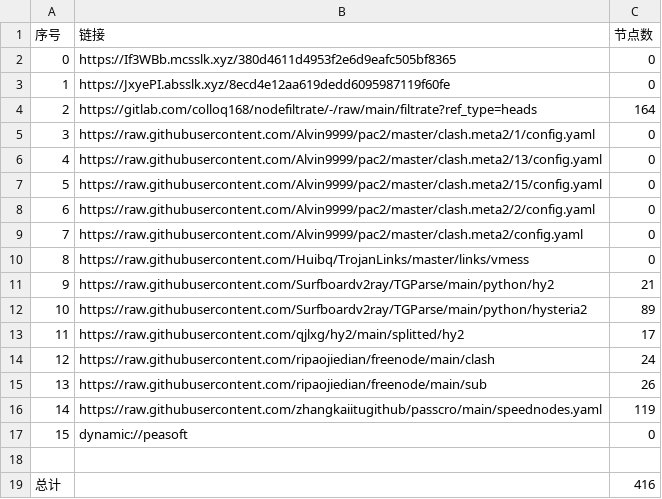
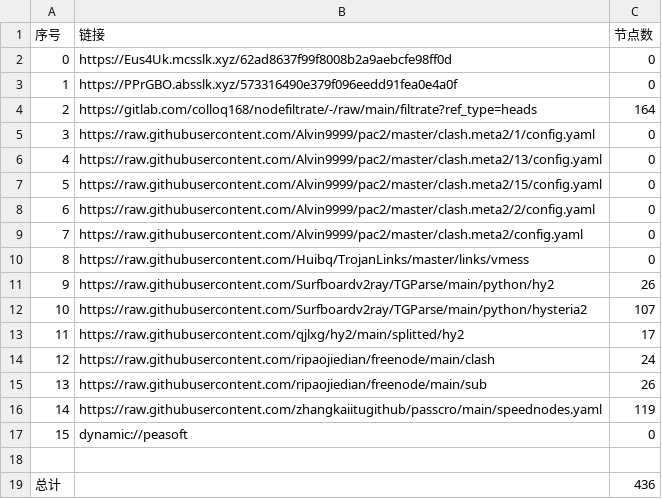
Before and after one commit to jianwu-zhao/NoMoreWalls, a CSV file: list_result.csv, drawn as a sheet.

```diff
--- a/list_result.csv
+++ b/list_result.csv
@@ -1,4 +1,4 @@
 序号,链接,节点数
-0,https://If3WBb.mcsslk.xyz/380d4611d4953f2e6d9eafc505bf8365,0
-1,https://JxyePI.absslk.xyz/8ecd4e12aa619dedd6095987119f60fe,0
+0,https://Eus4Uk.mcsslk.xyz/62ad8637f99f8008b2a9aebcfe98ff0d,0
+1,https://PPrGBO.absslk.xyz/573316490e379f096eedd91fea0e4a0f,0
 2,https://gitlab.com/colloq168/nodefiltrate/-/raw/main/filtrate?ref_type=heads,164
@@ -10,4 +10,4 @@
 8,https://raw.githubusercontent.com/Huibq/TrojanLinks/master/links/vmess,0
-9,https://raw.githubusercontent.com/Surfboardv2ray/TGParse/main/python/hy2,21
-10,https://raw.githubusercontent.com/Surfboardv2ray/TGParse/main/python/hysteria2,89
+9,https://raw.githubusercontent.com/Surfboardv2ray/TGParse/main/python/hy2,26
+10,https://raw.githubusercontent.com/Surfboardv2ray/TGParse/main/python/hysteria2,107
 11,https://raw.githubusercontent.com/qjlxg/hy2/main/splitted/hy2,17
@@ -18,2 +18,2 @@
 
-总计,,416
+总计,,436
```
Also changed, not shown: 9 other files.
